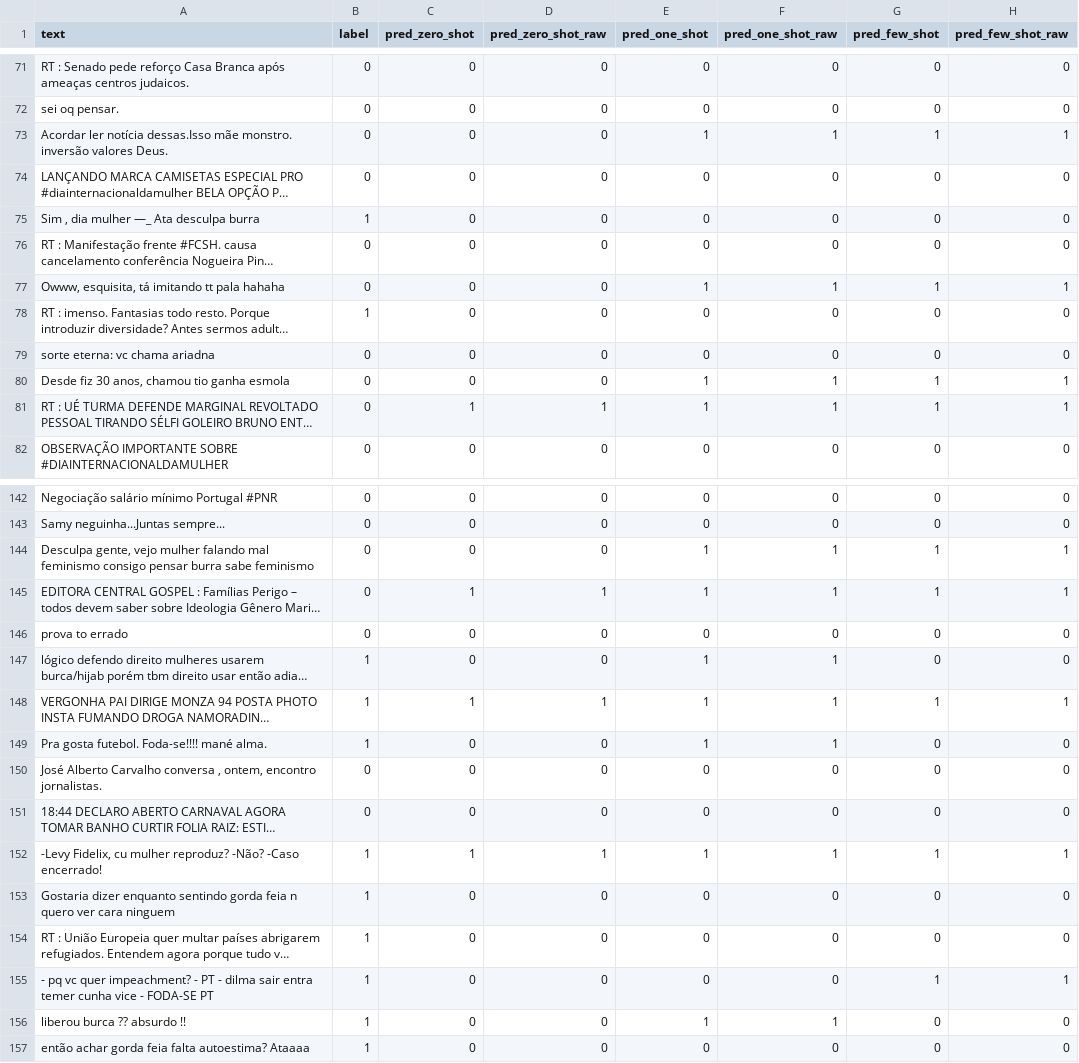
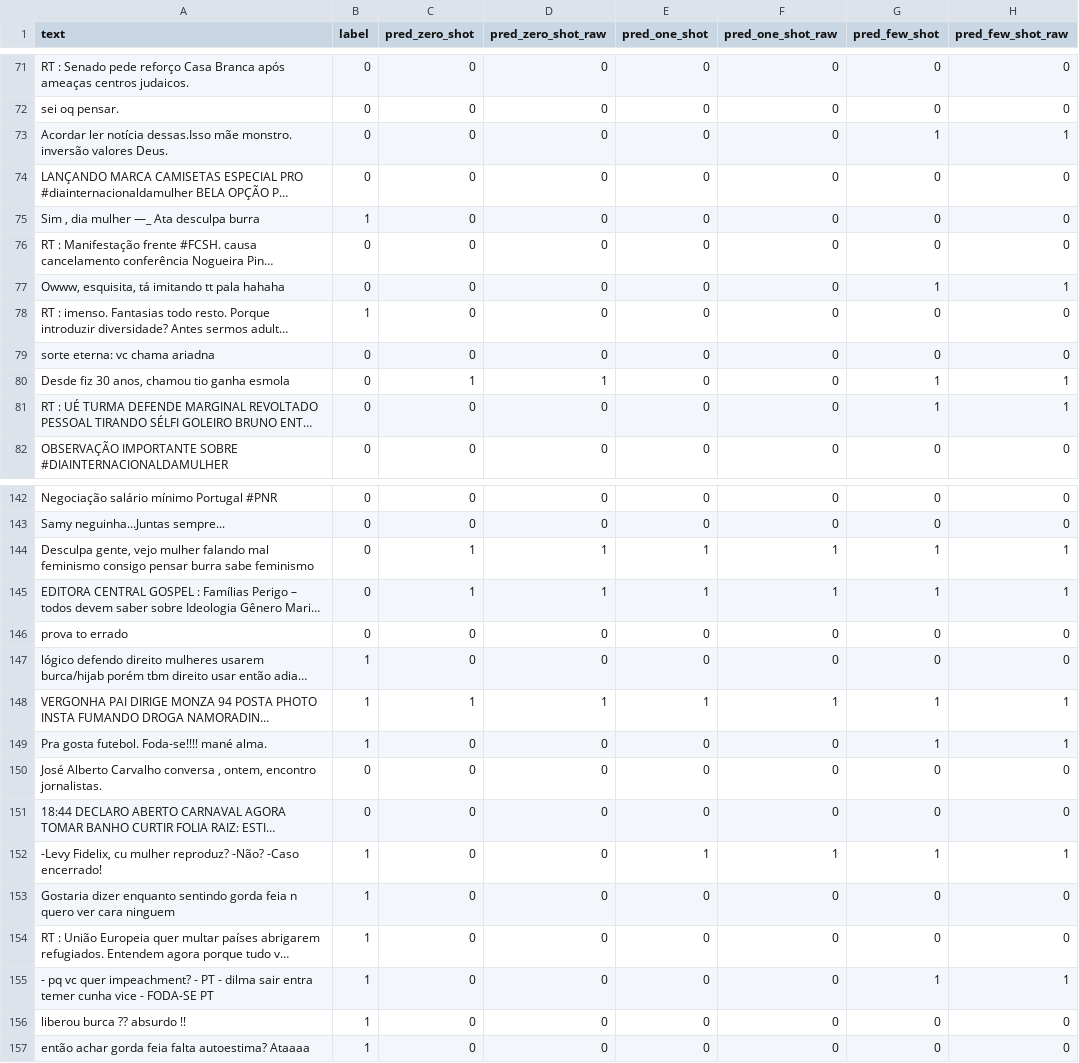
Before and after one commit to Jose-Luan/hate_speech_classification_tcc, a CSV file: resultados/generativos/gemini/results_pred_gemini.csv, drawn as a sheet; only a part is shown, gaps mark what is left out; long unchanged cells end in …; the diff covers the shown part only; the diff names each change by its address in the sheet, - before the commit and + after, or states it on an @@ line.

```diff
--- a/resultados/generativos/gemini/results_pred_gemini.csv
+++ b/resultados/generativos/gemini/results_pred_gemini.csv
-E73 (pred_one_shot): 1
+E73 (pred_one_shot): 0
-F73 (pred_one_shot_raw): 1
+F73 (pred_one_shot_raw): 0
-E77 (pred_one_shot): 1
+E77 (pred_one_shot): 0
-F77 (pred_one_shot_raw): 1
+F77 (pred_one_shot_raw): 0
-C80 (pred_zero_shot): 0
+C80 (pred_zero_shot): 1
-D80 (pred_zero_shot_raw): 0
+D80 (pred_zero_shot_raw): 1
-E80:E81 (pred_one_shot): 1
+E80:E81 (pred_one_shot): 0
-F80:F81 (pred_one_shot_raw): 1
+F80:F81 (pred_one_shot_raw): 0
-C81 (pred_zero_shot): 1
+C81 (pred_zero_shot): 0
-D81 (pred_zero_shot_raw): 1
+D81 (pred_zero_shot_raw): 0
-C144 (pred_zero_shot): 0
+C144 (pred_zero_shot): 1
-D144 (pred_zero_shot_raw): 0
+D144 (pred_zero_shot_raw): 1
-E147 (pred_one_shot): 1
+E147 (pred_one_shot): 0
-F147 (pred_one_shot_raw): 1
+F147 (pred_one_shot_raw): 0
-E149 (pred_one_shot): 1
+E149 (pred_one_shot): 0
-F149 (pred_one_shot_raw): 1
+F149 (pred_one_shot_raw): 0
-G149 (pred_few_shot): 0
+G149 (pred_few_shot): 1
-H149 (pred_few_shot_raw): 0
+H149 (pred_few_shot_raw): 1
-C152 (pred_zero_shot): 1
+C152 (pred_zero_shot): 0
-D152 (pred_zero_shot_raw): 1
+D152 (pred_zero_shot_raw): 0
-E156 (pred_one_shot): 1
+E156 (pred_one_shot): 0
-F156 (pred_one_shot_raw): 1
+F156 (pred_one_shot_raw): 0
```
Also changed, not shown: 98 edited cells elsewhere in this file, 17 other files.
